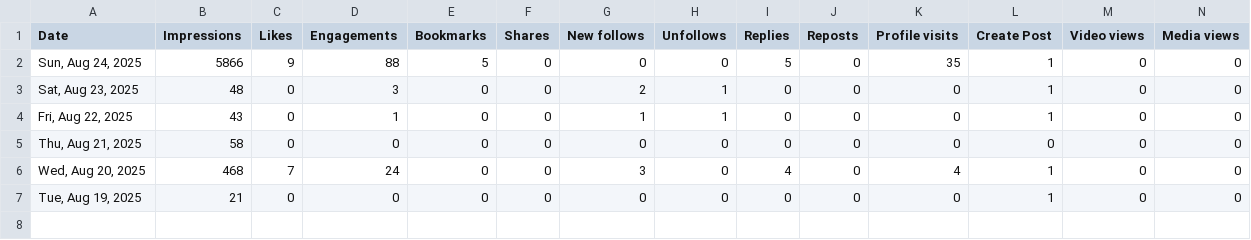
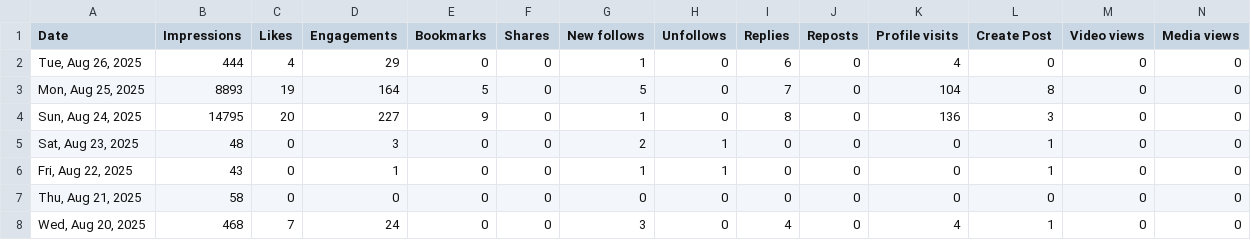
Before and after one commit to vianarafael/koe, a CSV file: account_overview_analytics.csv, drawn as a sheet.

```diff
--- a/account_overview_analytics.csv
+++ b/account_overview_analytics.csv
@@ -1,3 +1,5 @@
 Date,Impressions,Likes,Engagements,Bookmarks,Shares,New follows,Unfollows,Replies,Reposts,Profile visits,Create Post,Video views,Media views
-"Sun, Aug 24, 2025",5866,9,88,5,0,0,0,5,0,35,1,0,0
+"Tue, Aug 26, 2025",444,4,29,0,0,1,0,6,0,4,0,0,0
+"Mon, Aug 25, 2025",8893,19,164,5,0,5,0,7,0,104,8,0,0
+"Sun, Aug 24, 2025",14795,20,227,9,0,1,0,8,0,136,3,0,0
 "Sat, Aug 23, 2025",48,0,3,0,0,2,1,0,0,0,1,0,0
@@ -6,2 +8 @@ Date,Impressions,Likes,Engagements,Bookmarks,Shares,New follows,Unfollows,Replie
 "Wed, Aug 20, 2025",468,7,24,0,0,3,0,4,0,4,1,0,0
-"Tue, Aug 19, 2025",21,0,0,0,0,0,0,0,0,0,1,0,0
```
Also changed, not shown: 18 other files.
